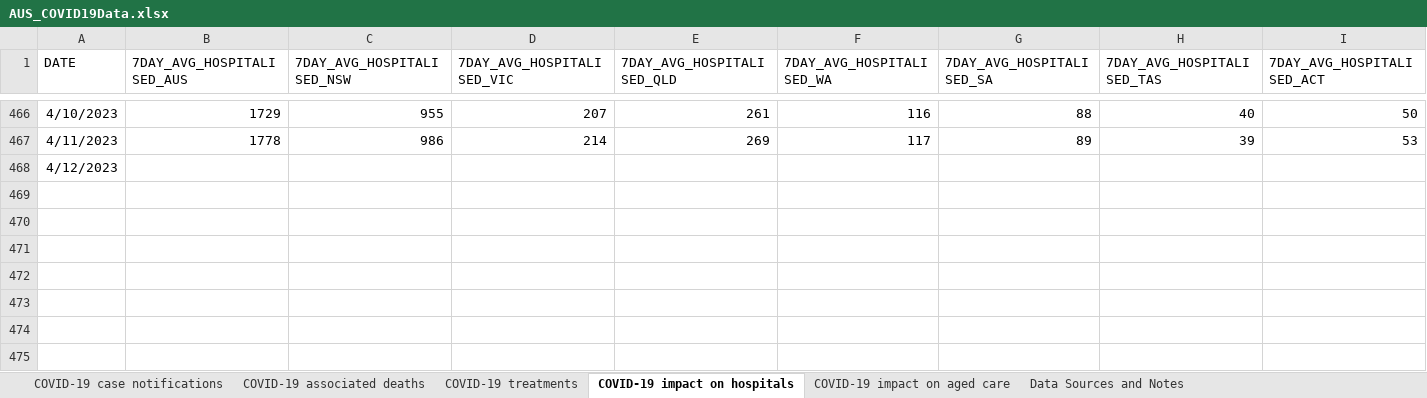
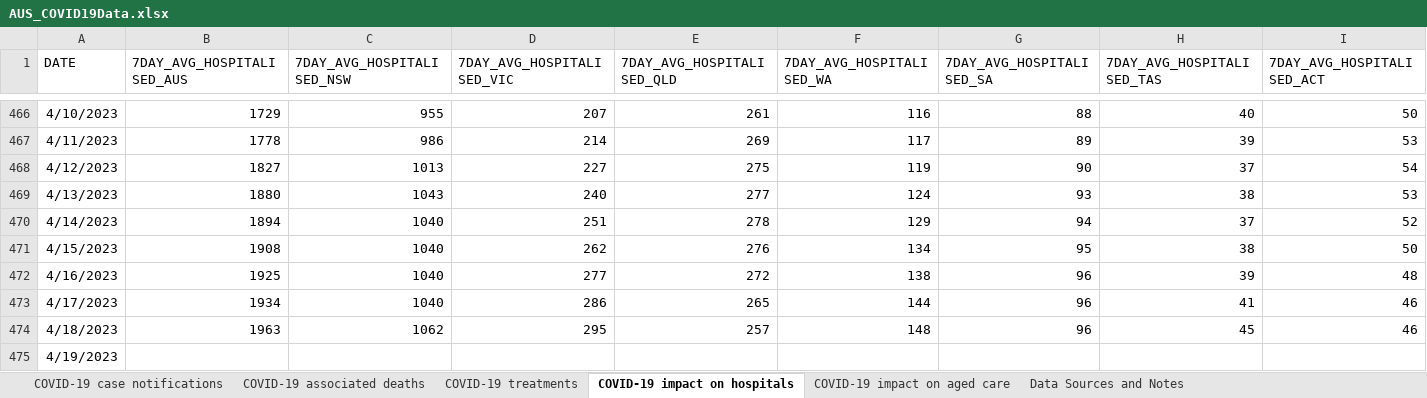
Before and after one commit to dbRaevn/covid19, an Excel workbook: pandemic/AUS_COVID19Data.xlsx, sheet COVID-19 impact on hospitals, drawn as a sheet; only a part is shown, gaps mark what is left out; values as stored, in another font and other column widths than the file's, no borders; rows hold the shown columns only; the diff covers the shown part only; the diff names each change by its address in the sheet, - before the commit and + after, or states it on an @@ line.

Commit message:
Update AUS_COVID19Data.xlsx

```diff
--- a/pandemic/AUS_COVID19Data.xlsx (sheet COVID-19 impact on hospitals)
+++ b/pandemic/AUS_COVID19Data.xlsx (sheet COVID-19 impact on hospitals)
-B468 (7DAY_AVG_HOSPITALISED_AUS): (empty)
+B468 (7DAY_AVG_HOSPITALISED_AUS): 1827
-C468 (7DAY_AVG_HOSPITALISED_NSW): (empty)
+C468 (7DAY_AVG_HOSPITALISED_NSW): 1013
-D468 (7DAY_AVG_HOSPITALISED_VIC): (empty)
+D468 (7DAY_AVG_HOSPITALISED_VIC): 227
-E468 (7DAY_AVG_HOSPITALISED_QLD): (empty)
+E468 (7DAY_AVG_HOSPITALISED_QLD): 275
-F468 (7DAY_AVG_HOSPITALISED_WA): (empty)
+F468 (7DAY_AVG_HOSPITALISED_WA): 119
-G468 (7DAY_AVG_HOSPITALISED_SA): (empty)
+G468 (7DAY_AVG_HOSPITALISED_SA): 90
-H468 (7DAY_AVG_HOSPITALISED_TAS): (empty)
+H468 (7DAY_AVG_HOSPITALISED_TAS): 37
-I468 (7DAY_AVG_HOSPITALISED_ACT): (empty)
+I468 (7DAY_AVG_HOSPITALISED_ACT): 54
+row 469: 4/13/2023 | 1880 | 1043 | 240 | 277 | 124 | 93 | 38 | 53
+row 470: 4/14/2023 | 1894 | 1040 | 251 | 278 | 129 | 94 | 37 | 52
+row 471: 4/15/2023 | 1908 | 1040 | 262 | 276 | 134 | 95 | 38 | 50
+row 472: 4/16/2023 | 1925 | 1040 | 277 | 272 | 138 | 96 | 39 | 48
+row 473: 4/17/2023 | 1934 | 1040 | 286 | 265 | 144 | 96 | 41 | 46
+row 474: 4/18/2023 | 1963 | 1062 | 295 | 257 | 148 | 96 | 45 | 46
+row 475: 4/19/2023
```
Also changed, not shown: 19 edited cells elsewhere in this sheet, sheet COVID-19 impact on aged care, sheet COVID-19 associated deaths, sheet COVID-19 treatments, sheet COVID-19 case notifications, sheet Data Sources and Notes.
